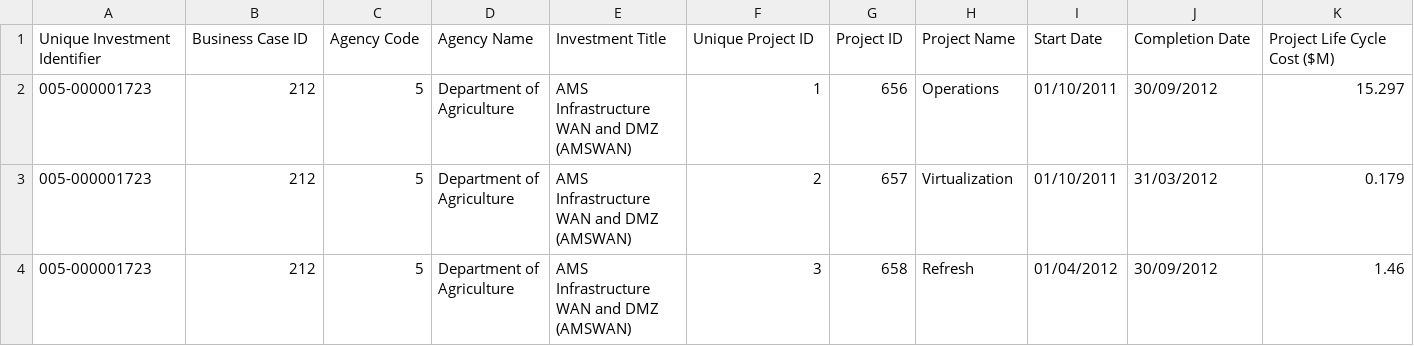
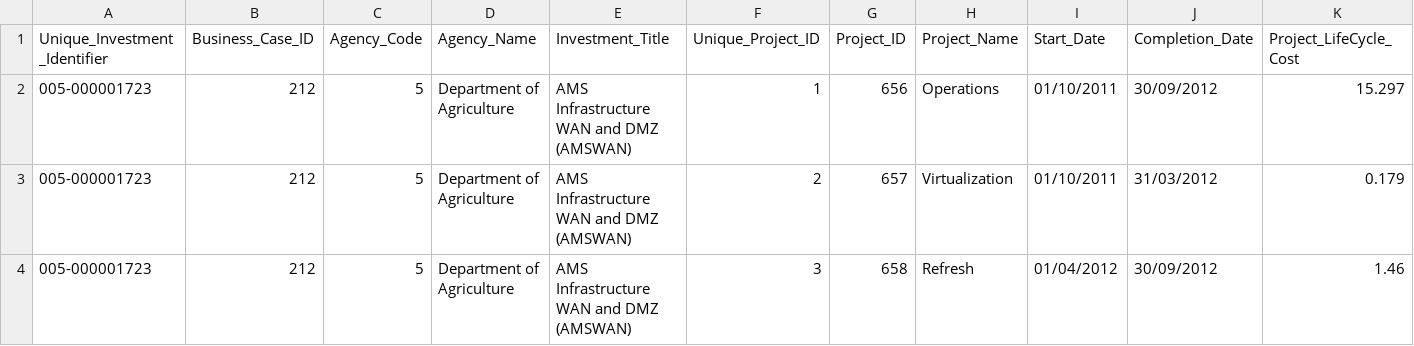
Before and after one commit to Mohamed-Hisham/gates_bubbles, a CSV file: data/Projects.csv, drawn as a sheet; only a part is shown; the diff covers the shown part only; the diff names each change by its address in the sheet, - before the commit and + after, or states it on an @@ line.

```diff
--- a/data/Projects.csv
+++ b/data/Projects.csv
-A1: Unique Investment Identifier
+A1: Unique_Investment_Identifier
-B1: Business Case ID
+B1: Business_Case_ID
-C1: Agency Code
+C1: Agency_Code
-D1: Agency Name
+D1: Agency_Name
-E1: Investment Title
+E1: Investment_Title
-F1: Unique Project ID
+F1: Unique_Project_ID
-G1: Project ID
+G1: Project_ID
-H1: Project Name
+H1: Project_Name
-I1: Start Date
+I1: Start_Date
-J1: Completion Date
+J1: Completion_Date
-K1: Project Life Cycle Cost ($M)
+K1: Project_LifeCycle_Cost
```
Also changed, not shown: 6 edited cells elsewhere in this file, 1 other file.
